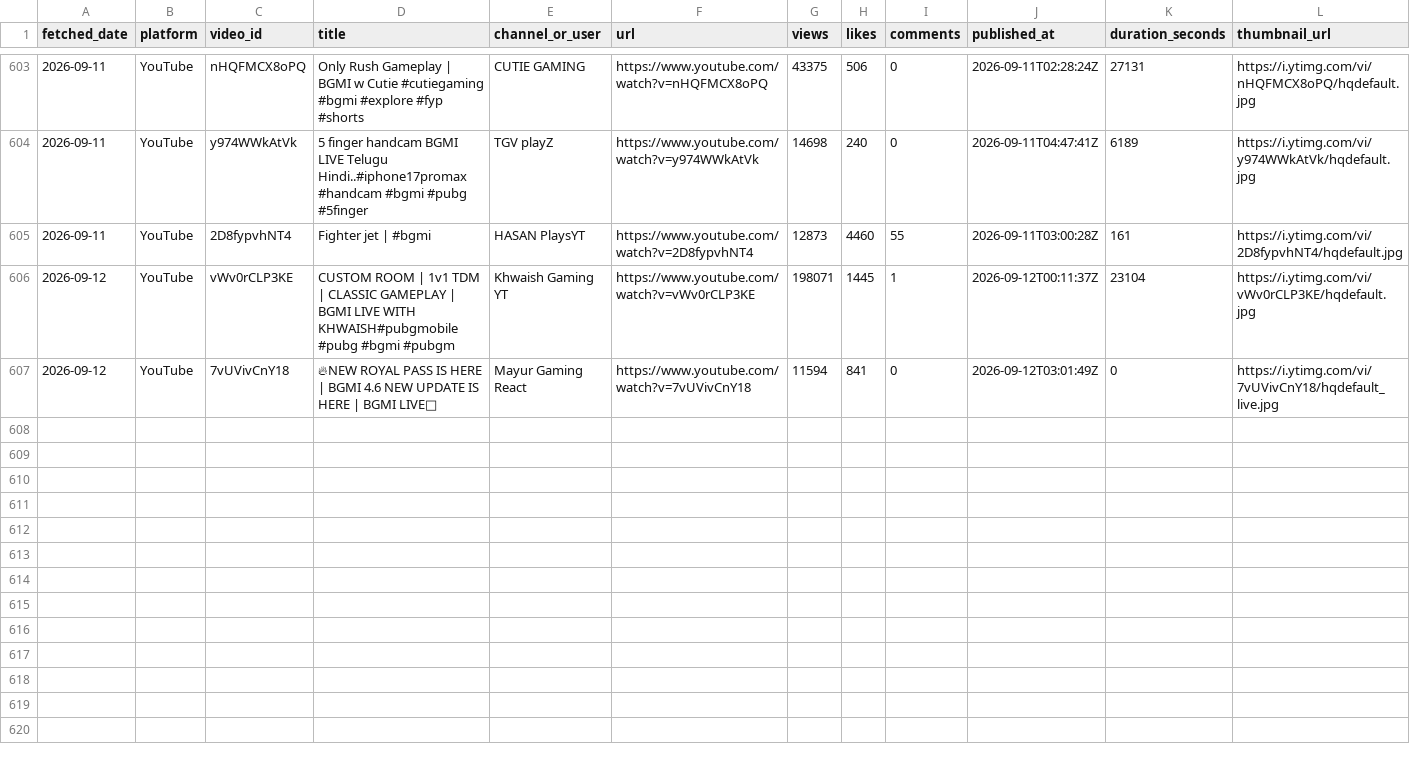
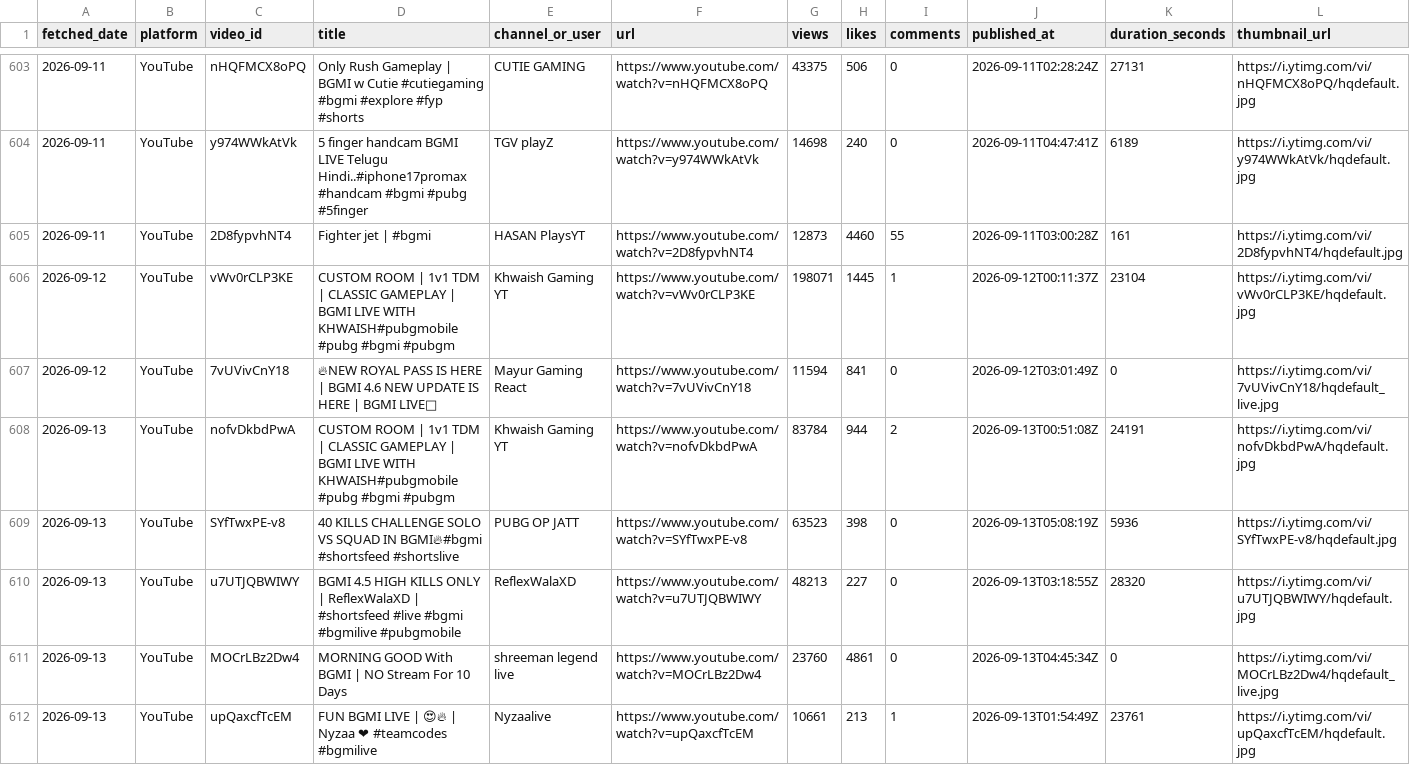
Before and after one commit to anon-murgi/bgmi-fetcher, a CSV file: data/bgmi_videos.csv, drawn as a sheet; only a part is shown, gaps mark what is left out; rows hold the shown columns only; the diff names each change by its address in the sheet, - before the commit and + after, or states it on an @@ line.

```diff
--- a/data/bgmi_videos.csv
+++ b/data/bgmi_videos.csv
+row 608: 2026-09-13 | YouTube | nofvDkbdPwA | CUSTOM ROOM | 1v1 TDM | CLASSIC GAMEPLAY | BGMI LIVE WITH KHWAISH#pubgmobile #pubg #bgmi #pubgm | Khwaish Gaming YT | https://www.youtube.com/watch?v=nofvDkbdPwA | 83784 | 944 | 2 | 2026-09-13T00:51:08Z | 24191 | https://i.ytimg.com/vi/nofvDkbdPwA/hqdefault.jpg
+row 609: 2026-09-13 | YouTube | SYfTwxPE-v8 | 40 KILLS CHALLENGE SOLO VS SQUAD IN BGMI🔥#bgmi #shortsfeed #shortslive | PUBG OP JATT | https://www.youtube.com/watch?v=SYfTwxPE-v8 | 63523 | 398 | 0 | 2026-09-13T05:08:19Z | 5936 | https://i.ytimg.com/vi/SYfTwxPE-v8/hqdefault.jpg
+row 610: 2026-09-13 | YouTube | u7UTJQBWIWY | BGMI 4.5 HIGH KILLS ONLY | ReflexWalaXD | #shortsfeed #live #bgmi #bgmilive #pubgmobile | ReflexWalaXD | https://www.youtube.com/watch?v=u7UTJQBWIWY | 48213 | 227 | 0 | 2026-09-13T03:18:55Z | 28320 | https://i.ytimg.com/vi/u7UTJQBWIWY/hqdefault.jpg
+row 611: 2026-09-13 | YouTube | MOCrLBz2Dw4 | MORNING GOOD With BGMI | NO Stream For 10 Days | shreeman legend live | https://www.youtube.com/watch?v=MOCrLBz2Dw4 | 23760 | 4861 | 0 | 2026-09-13T04:45:34Z | 0 | https://i.ytimg.com/vi/MOCrLBz2Dw4/hqdefault_live.jpg
+row 612: 2026-09-13 | YouTube | upQaxcfTcEM | FUN BGMI LIVE | 😍🔥 | Nyzaa ❤ #teamcodes #bgmilive | Nyzaalive | https://www.youtube.com/watch?v=upQaxcfTcEM | 10661 | 213 | 1 | 2026-09-13T01:54:49Z | 23761 | https://i.ytimg.com/vi/upQaxcfTcEM/hqdefault.jpg
```
Also changed, not shown: 1 other file.
